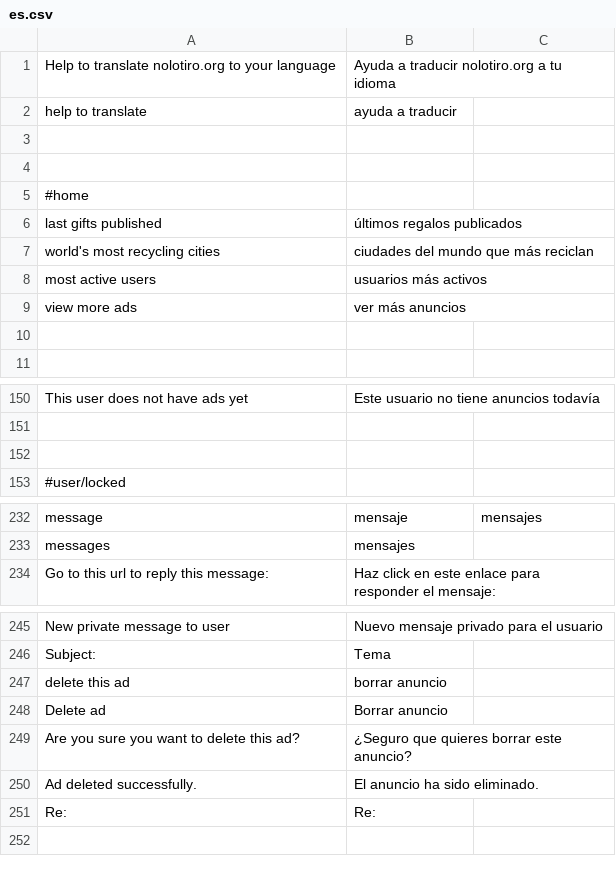
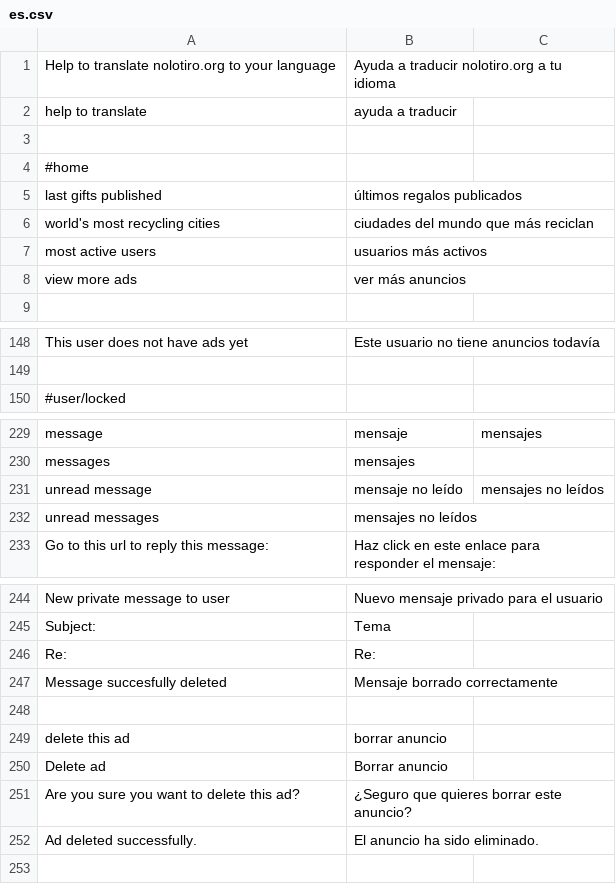
Before and after one commit to alabs/nolotiro, a CSV file: application/languages/es.csv, drawn as a sheet; only a part is shown, gaps mark what is left out.

Commit message:
Redirect user back to message list after deleting message + translations

```diff
--- a/application/languages/es.csv
+++ b/application/languages/es.csv
@@ -3,3 +3,2 @@
 
-
 #home
@@ -9,3 +8,2 @@
 "view more ads";"ver más anuncios"
-
 
@@ -151,3 +149,2 @@
 
-
 #user/locked
@@ -233,2 +230,4 @@
 "messages";"mensajes"
+"unread message";"mensaje no leído";"mensajes no leídos"
+"unread messages";"mensajes no leídos"
 "Go to this url to reply this message:";"Haz click en este enlace para responder el mensaje:"
@@ -246,2 +245,5 @@
 "Subject:";"Tema"
+"Re:";"Re:"
+"Message succesfully deleted";"Mensaje borrado correctamente"
+
 "delete this ad";"borrar anuncio"
@@ -250,3 +252,2 @@
 "Ad deleted successfully.";"El anuncio ha sido eliminado."
-"Re:";"Re:"
 
```
Also changed, not shown: 2 other files.
